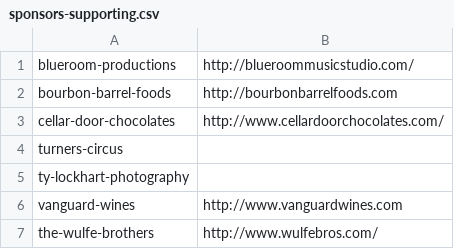
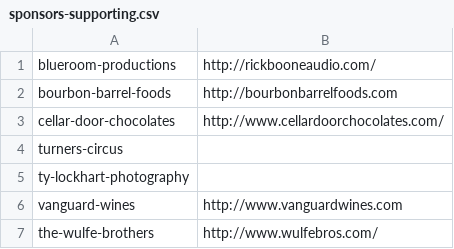
Before and after one commit to bofakya-org/bofakya-org.github.io, a CSV file: data/sponsors-supporting.csv, drawn as a sheet.

```diff
--- a/data/sponsors-supporting.csv
+++ b/data/sponsors-supporting.csv
@@ -1,2 +1,2 @@
-blueroom-productions,"http://blueroommusicstudio.com/"
+blueroom-productions,"http://rickbooneaudio.com/"
 bourbon-barrel-foods,"http://bourbonbarrelfoods.com"
```
Also changed, not shown: 8 other files.
